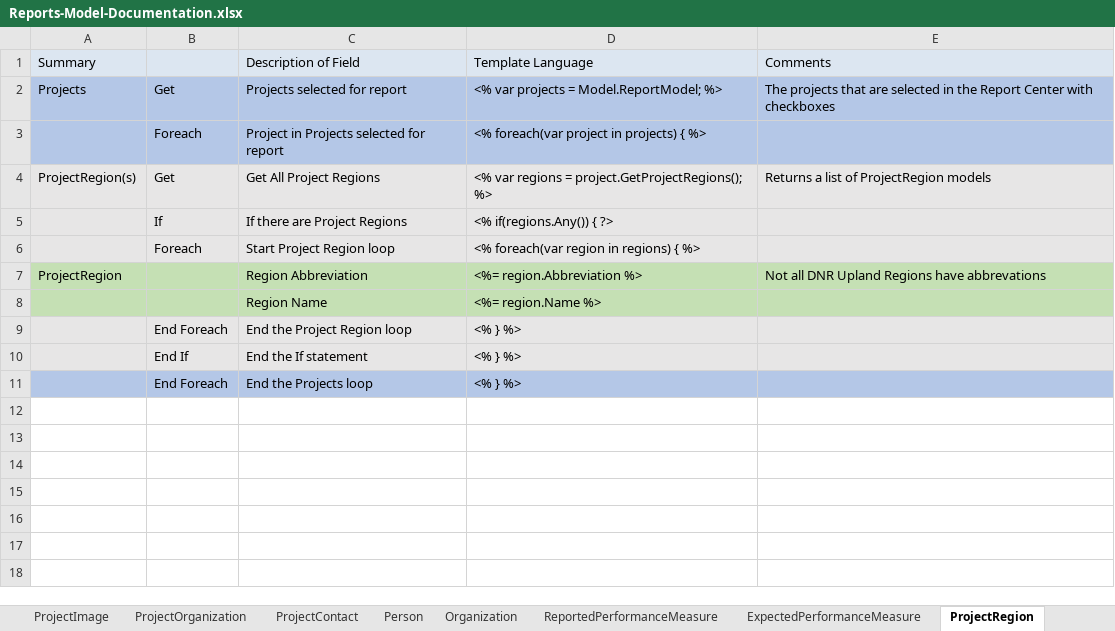
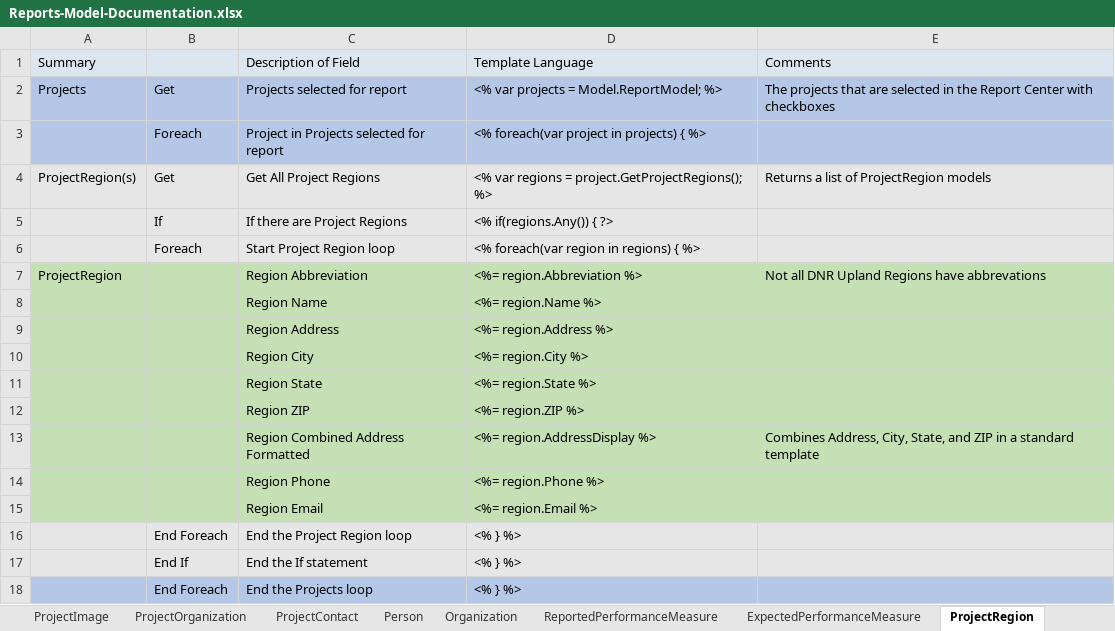
Before and after one commit to sitkatech/wadnrforesthealth, an Excel workbook: Source/ProjectFirma.Web/Content/documents/Reports-Model-Documentation.xlsx, sheet ProjectRegion, drawn as a sheet; values as stored, in another font and other column widths than the file's, no borders; the diff names each change by its address in the sheet, - before the commit and + after, or states it on an @@ line.

Commit message:
WADNR-2004 Add existing WADNR fields to report generator - Expanded Report Region per Dan's feedback - Added TreatmentCode back in - Updated documentation for changes

```diff
--- a/Source/ProjectFirma.Web/Content/documents/Reports-Model-Documentation.xlsx (sheet ProjectRegion)
+++ b/Source/ProjectFirma.Web/Content/documents/Reports-Model-Documentation.xlsx (sheet ProjectRegion)
+row 9:  |  | Region Address | <%= region.Address %>
+row 10:  |  | Region City | <%= region.City %>
+row 11:  |  | Region State | <%= region.State %>
+row 12:  |  | Region ZIP | <%= region.ZIP %>
+row 13:  |  | Region Combined Address Formatted | <%= region.AddressDisplay %> | Combines Address, City, State, and ZIP in a standard template
+row 14:  |  | Region Phone | <%= region.Phone %>
+row 15:  |  | Region Email | <%= region.Email %>
```
Also changed, not shown: sheet ProjectTreatment, sheet InvoicePaymentRequest, 2 other files.
